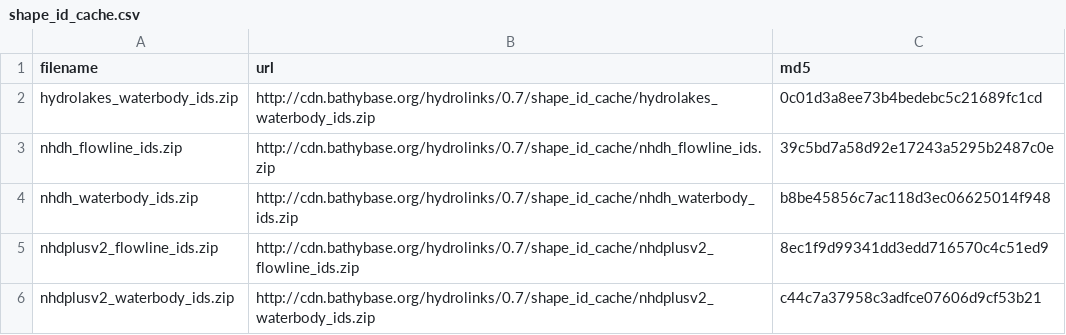
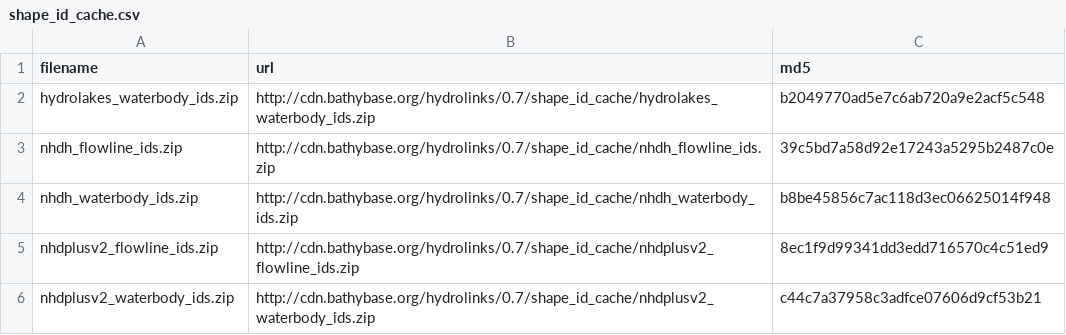
Before and after one commit to lawinslow/hydrolinks, a CSV file: inst/extdata/shape_id_cache.csv, drawn as a sheet.

Commit message:
update shape_id cache index

```diff
--- a/inst/extdata/shape_id_cache.csv
+++ b/inst/extdata/shape_id_cache.csv
@@ -1,3 +1,3 @@
 "filename","url","md5"
-"hydrolakes_waterbody_ids.zip","http://cdn.bathybase.org/hydrolinks/0.7/shape_id_cache/hydrolakes_waterbody_ids.zip","0c01d3a8ee73b4bedebc5c21689fc1cd"
+"hydrolakes_waterbody_ids.zip","http://cdn.bathybase.org/hydrolinks/0.7/shape_id_cache/hydrolakes_waterbody_ids.zip","b2049770ad5e7c6ab720a9e2acf5c548"
 "nhdh_flowline_ids.zip","http://cdn.bathybase.org/hydrolinks/0.7/shape_id_cache/nhdh_flowline_ids.zip","39c5bd7a58d92e17243a5295b2487c0e"
```
